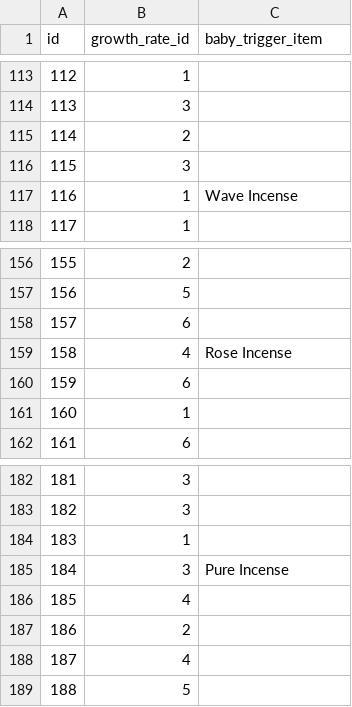
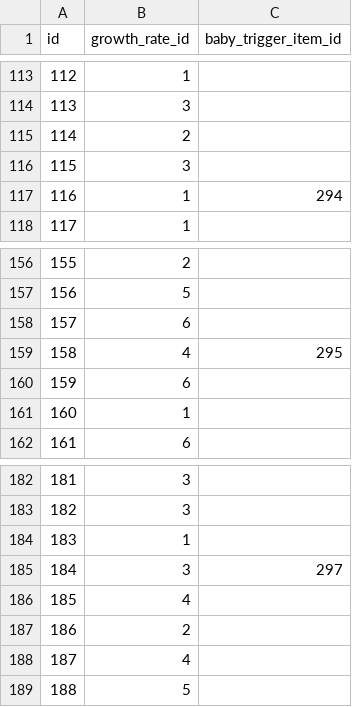
Before and after one commit to veekun/pokedex, a CSV file: pokedex/data/csv/evolution_chains.csv, drawn as a sheet; only a part is shown, gaps mark what is left out; the diff covers the shown part only.

Commit message:
Make baby-trigger items (i.e., incense) a foreign key.  #337

```diff
--- a/pokedex/data/csv/evolution_chains.csv
+++ b/pokedex/data/csv/evolution_chains.csv
@@ -1 +1 @@
-id,growth_rate_id,baby_trigger_item
+id,growth_rate_id,baby_trigger_item_id
@@ -116,3 +116,3 @@ id,growth_rate_id,baby_trigger_item
 115,3,
-116,1,Wave Incense
+116,1,294
 117,1,
@@ -158,3 +158,3 @@ id,growth_rate_id,baby_trigger_item
 157,6,
-158,4,Rose Incense
+158,4,295
 159,6,
@@ -184,3 +184,3 @@ id,growth_rate_id,baby_trigger_item
 183,1,
-184,3,Pure Incense
+184,3,297
 185,4,
```
Also changed, not shown: 6 edited cells elsewhere in this file, 1 other file.
